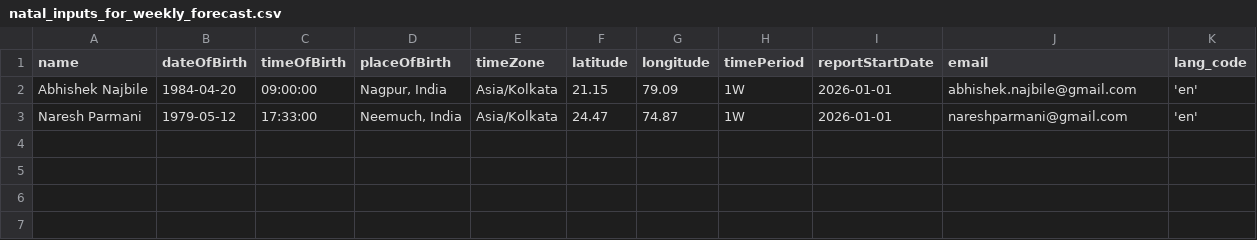
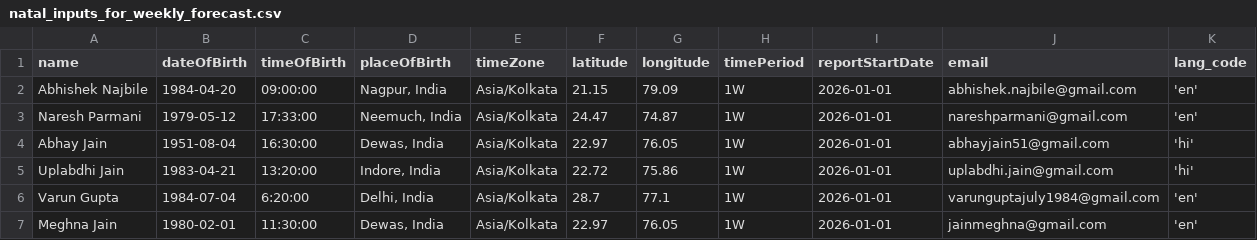
Before and after one commit to parakramjain/astro_aspects, a CSV file: automation/natal_inputs_for_weekly_forecast.csv, drawn as a sheet; the diff names each change by its address in the sheet, - before the commit and + after, or states it on an @@ line.

Commit message:
weekly file update

```diff
--- a/automation/natal_inputs_for_weekly_forecast.csv
+++ b/automation/natal_inputs_for_weekly_forecast.csv
+row 4: Abhay Jain | 1951-08-04 | 16:30:00 | Dewas, India | Asia/Kolkata | 22.97 | 76.05 | 1W | 2026-01-01 | abhayjain51@gmail.com | 'hi'
+row 5: Uplabdhi Jain | 1983-04-21 | 13:20:00 | Indore, India | Asia/Kolkata | 22.72 | 75.86 | 1W | 2026-01-01 | uplabdhi.jain@gmail.com | 'hi'
+row 6: Varun Gupta | 1984-07-04 | 6:20:00 | Delhi, India | Asia/Kolkata | 28.7 | 77.1 | 1W | 2026-01-01 | varunguptajuly1984@gmail.com | 'en'
+row 7: Meghna Jain | 1980-02-01 | 11:30:00 | Dewas, India | Asia/Kolkata | 22.97 | 76.05 | 1W | 2026-01-01 | jainmeghna@gmail.com | 'en'
```
